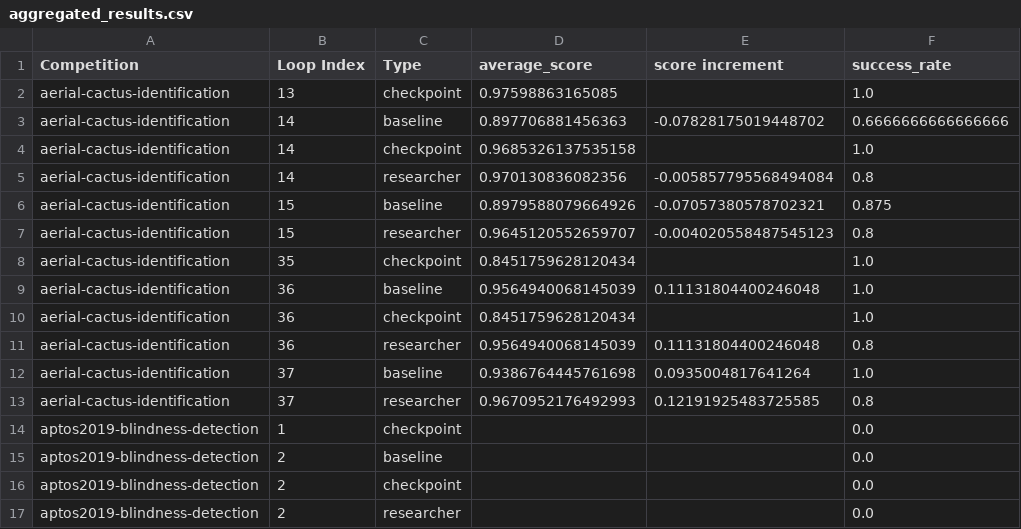
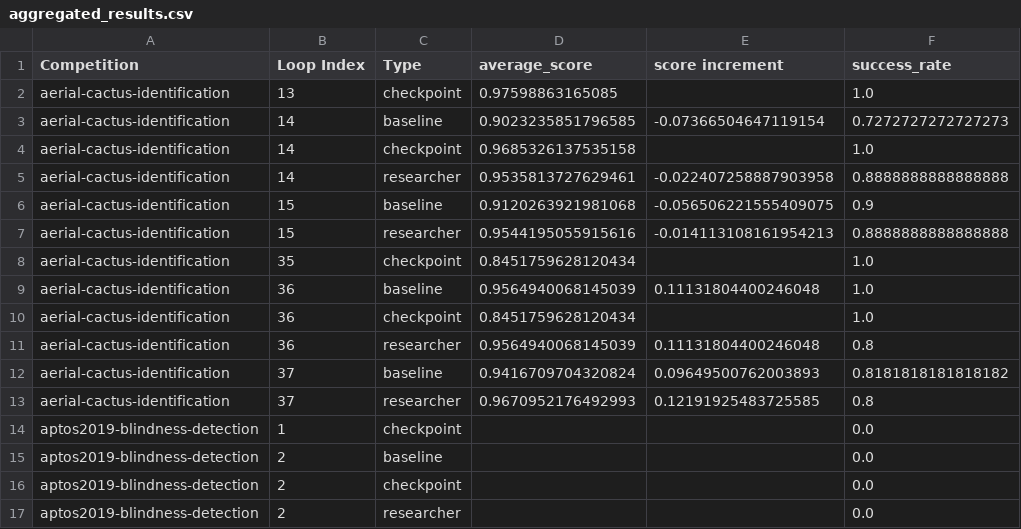
Before and after one commit to microsoft/RD-Agent, a CSV file: output_dir/aggregated_results.csv, drawn as a sheet; only a part is shown; the diff covers the shown part only.

```diff
--- a/output_dir/aggregated_results.csv
+++ b/output_dir/aggregated_results.csv
@@ -2,7 +2,7 @@ Competition,Loop Index,Type,average_score,score increment,success_rate
 aerial-cactus-identification,13,checkpoint,0.97598863165085,,1.0
-aerial-cactus-identification,14,baseline,0.897706881456363,-0.07828175019448702,0.6666666666666666
+aerial-cactus-identification,14,baseline,0.9023235851796585,-0.07366504647119154,0.7272727272727273
 aerial-cactus-identification,14,checkpoint,0.9685326137535158,,1.0
-aerial-cactus-identification,14,researcher,0.970130836082356,-0.005857795568494084,0.8
-aerial-cactus-identification,15,baseline,0.8979588079664926,-0.07057380578702321,0.875
-aerial-cactus-identification,15,researcher,0.9645120552659707,-0.004020558487545123,0.8
+aerial-cactus-identification,14,researcher,0.9535813727629461,-0.022407258887903958,0.8888888888888888
+aerial-cactus-identification,15,baseline,0.9120263921981068,-0.056506221555409075,0.9
+aerial-cactus-identification,15,researcher,0.9544195055915616,-0.014113108161954213,0.8888888888888888
 aerial-cactus-identification,35,checkpoint,0.8451759628120434,,1.0
@@ -11,3 +11,3 @@ aerial-cactus-identification,36,checkpoint,0.8451759628120434,,1.0
 aerial-cactus-identification,36,researcher,0.9564940068145039,0.11131804400246048,0.8
-aerial-cactus-identification,37,baseline,0.9386764445761698,0.0935004817641264,1.0
+aerial-cactus-identification,37,baseline,0.9416709704320824,0.09649500762003893,0.8181818181818182
 aerial-cactus-identification,37,researcher,0.9670952176492993,0.12191925483725585,0.8
```
Also changed, not shown: 24 added rows elsewhere in this file, output_dir/results.csv, output_dir/results_filtered.csv.
